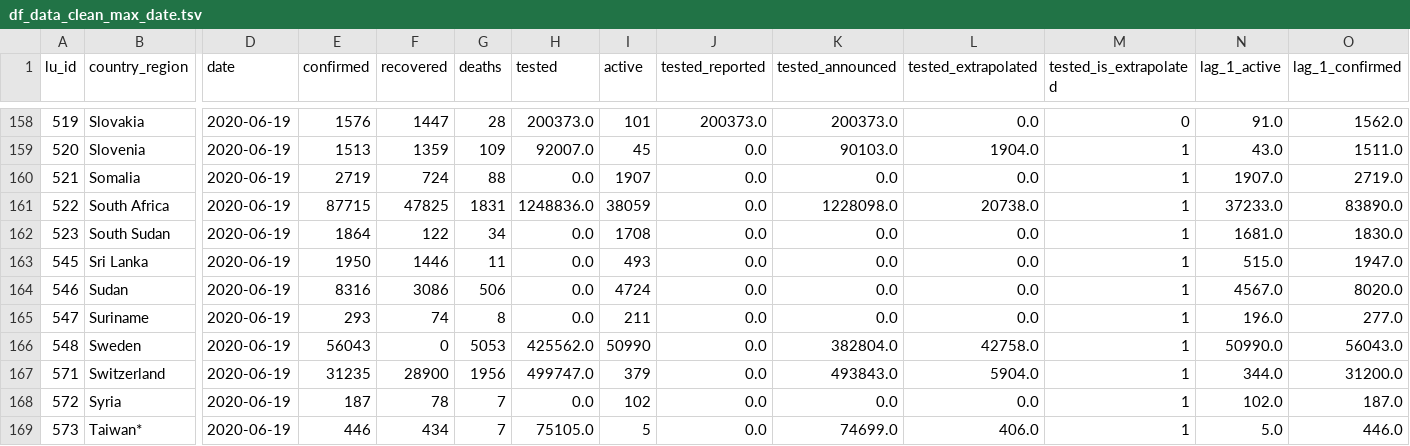
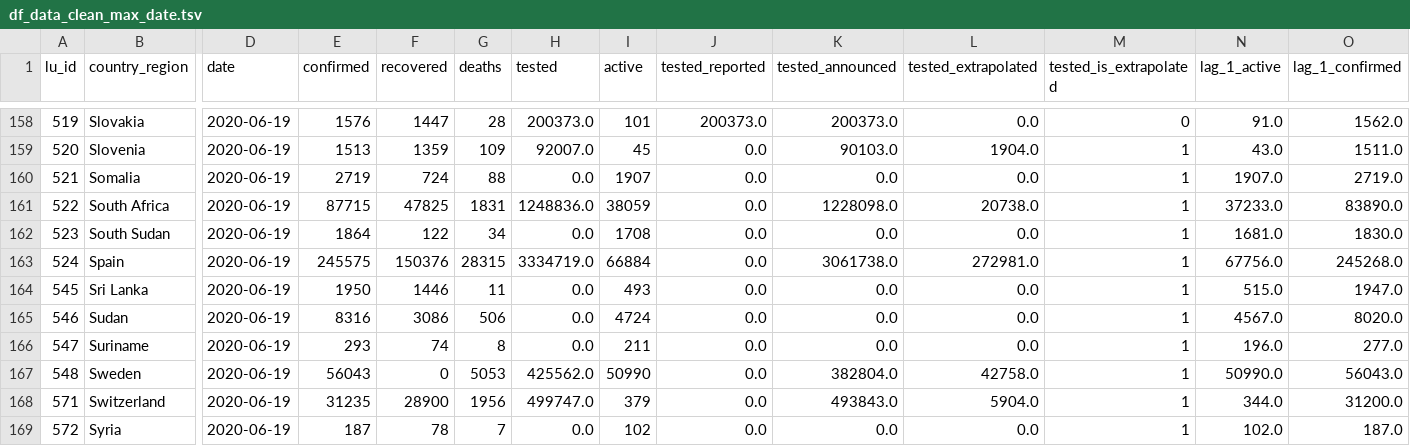
Before and after one commit to v4lue4dded/covid-19, a TSV file: df_data_clean_max_date.tsv, drawn as a sheet; only a part is shown, gaps mark what is left out; the shorter side is filled out with more unchanged rows; rows hold the shown columns only; the diff names each change by its address in the sheet, - before the commit and + after, or states it on an @@ line.

Commit message:
date update: 2020-06-20 10:30:09

```diff
--- a/df_data_clean_max_date.tsv
+++ b/df_data_clean_max_date.tsv
+row 163: 524 | Spain | 2020-06-19 | 245575 | 150376 | 28315 | 3334719.0 | 66884 | 0.0 | 3061738.0 | 272981.0 | 1 | 67756.0 | 245268.0
```
Also changed, not shown: 2 other files.
